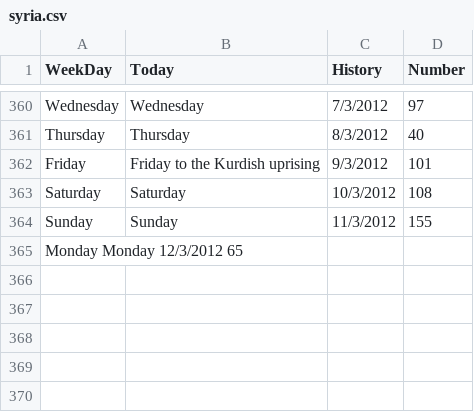
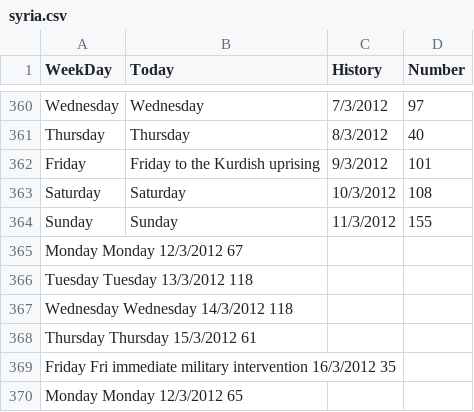
Before and after one commit to fusion0202/RStat, a CSV file: Misc/syria.csv, drawn as a sheet; only a part is shown, gaps mark what is left out.

Commit message:
Update Misc/syria.csv

```diff
--- a/Misc/syria.csv
+++ b/Misc/syria.csv
@@ -364,2 +364,7 @@ Saturday	Saturday	10/3/2012	108
 Sunday	Sunday	11/3/2012	155
+Monday  Monday  12/3/2012 67
+Tuesday Tuesday 13/3/2012 118
+Wednesday Wednesday 14/3/2012 118
+Thursday  Thursday  15/3/2012 61
+Friday  Fri immediate military intervention 16/3/2012 35
 Monday  Monday  12/3/2012 65
```
